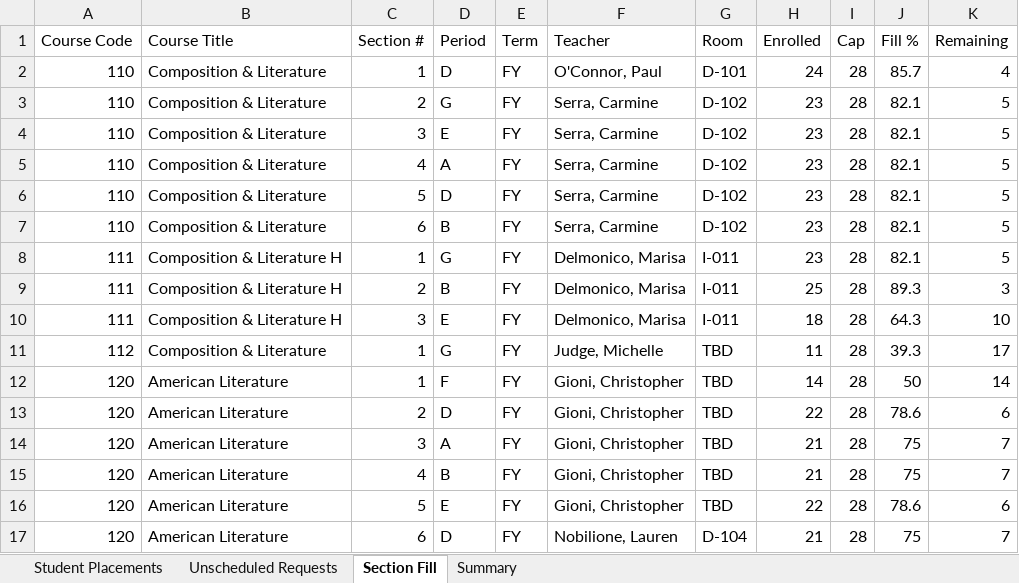
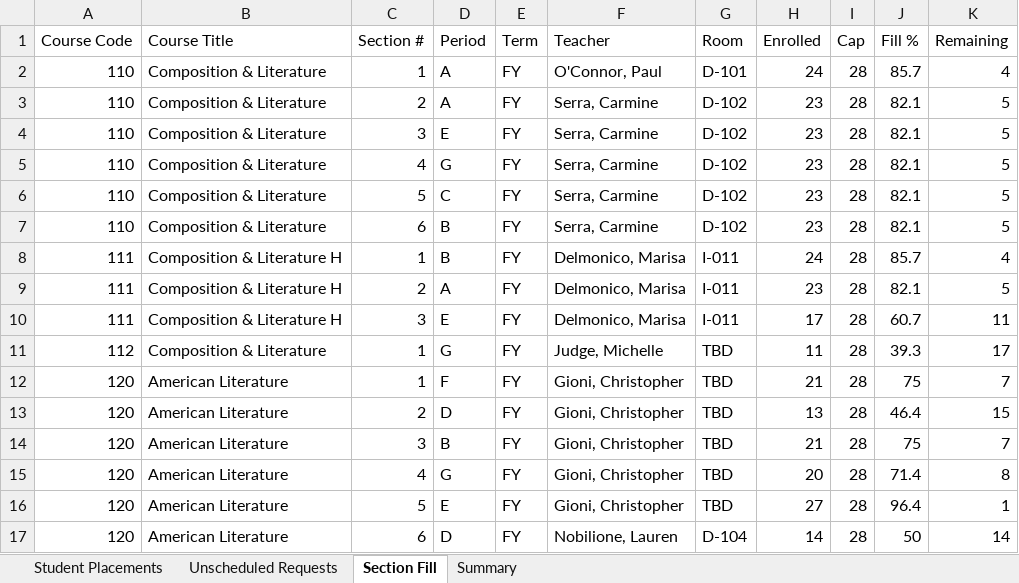
Before and after one commit to jciofalopowerllc-stack/sat-course, an Excel workbook: Job2_Student_Placements_2026_27.xlsx, sheet Section Fill, drawn as a sheet; only a part is shown; values as stored, in another font and other column widths than the file's, no cell formats; the diff covers the shown part only; the diff names each change by its address in the sheet, - before the commit and + after, or states it on an @@ line.

```diff
--- a/Job2_Student_Placements_2026_27.xlsx (sheet Section Fill)
+++ b/Job2_Student_Placements_2026_27.xlsx (sheet Section Fill)
-D2 (Period): D
+D2 (Period): A
-D3 (Period): G
+D3 (Period): A
-D5 (Period): A
+D5 (Period): G
-D6 (Period): D
+D6 (Period): C
-D8 (Period): G
+D8 (Period): B
-H8 (Enrolled): 23
+H8 (Enrolled): 24
-J8 (Fill %): 82.1
+J8 (Fill %): 85.7
-K8 (Remaining): 5
+K8 (Remaining): 4
-D9 (Period): B
+D9 (Period): A
-H9 (Enrolled): 25
+H9 (Enrolled): 23
-J9 (Fill %): 89.3
+J9 (Fill %): 82.1
-K9 (Remaining): 3
+K9 (Remaining): 5
-H10 (Enrolled): 18
+H10 (Enrolled): 17
-J10 (Fill %): 64.3
+J10 (Fill %): 60.7
-K10 (Remaining): 10
+K10 (Remaining): 11
-H12 (Enrolled): 14
+H12 (Enrolled): 21
-J12 (Fill %): 50
+J12 (Fill %): 75
-K12 (Remaining): 14
+K12 (Remaining): 7
-H13 (Enrolled): 22
+H13 (Enrolled): 13
-J13 (Fill %): 78.6
+J13 (Fill %): 46.4
-K13 (Remaining): 6
+K13 (Remaining): 15
-D14 (Period): A
+D14 (Period): B
-D15 (Period): B
+D15 (Period): G
-H15 (Enrolled): 21
+H15 (Enrolled): 20
-J15 (Fill %): 75
+J15 (Fill %): 71.4
-K15 (Remaining): 7
+K15 (Remaining): 8
-H16 (Enrolled): 22
+H16 (Enrolled): 27
-J16 (Fill %): 78.6
+J16 (Fill %): 96.4
-K16 (Remaining): 6
+K16 (Remaining): 1
-H17 (Enrolled): 21
+H17 (Enrolled): 14
-J17 (Fill %): 75
+J17 (Fill %): 50
-K17 (Remaining): 7
+K17 (Remaining): 14
```
Also changed, not shown: 896 edited cells elsewhere in this sheet, sheet Student Placements, sheet Unscheduled Requests, sheet Summary, cell formats, Job1_Section_Placements_2026_27.xlsx, Preflight_Validation_Report.xlsx, 3 other files.
